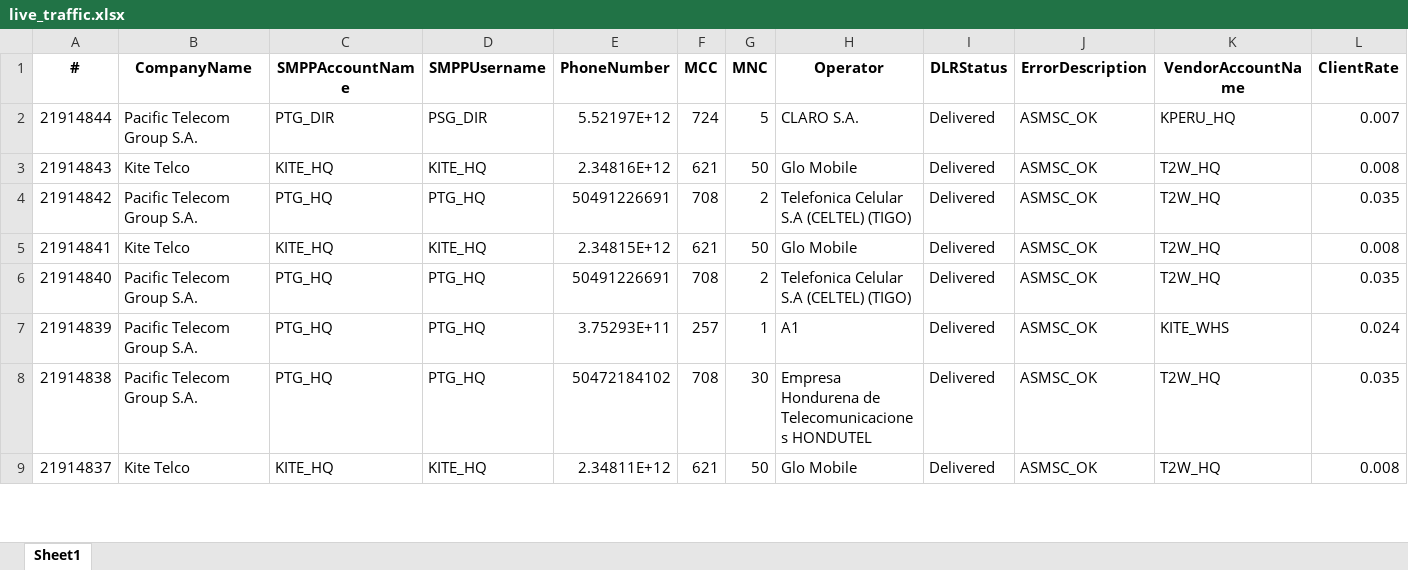
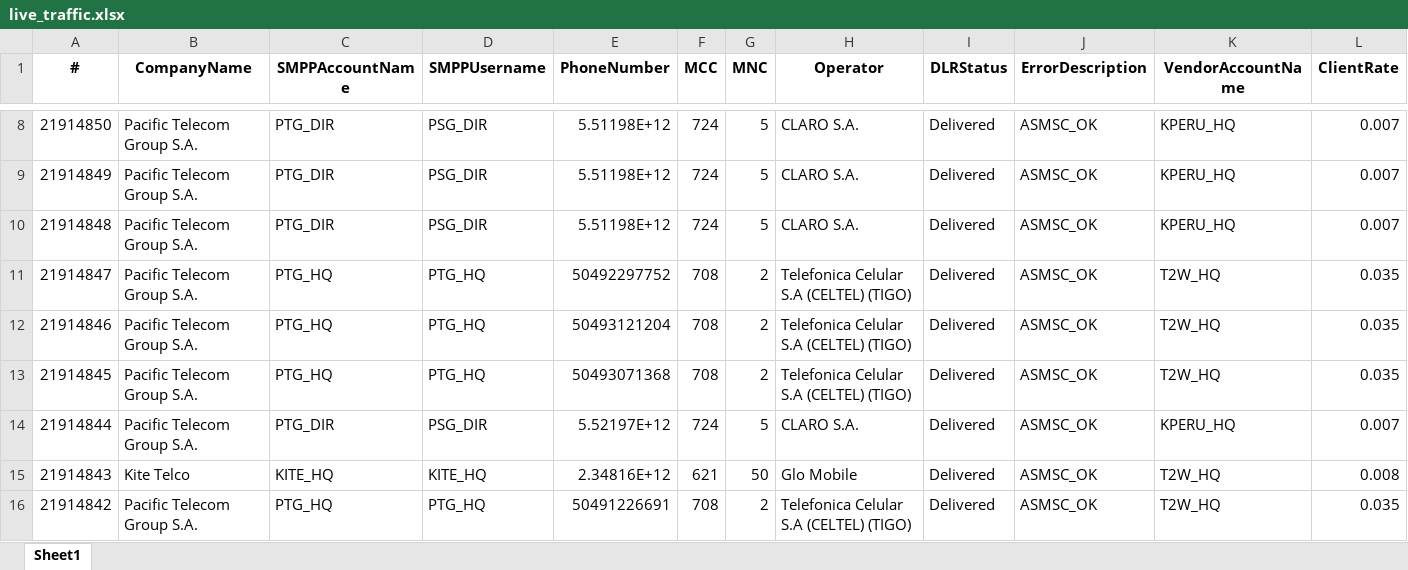
Before and after one commit to ricardosoto21/Teldash, an Excel workbook: datos/live_traffic.xlsx, sheet Sheet1, drawn as a sheet; only a part is shown, gaps mark what is left out; the shorter side is filled out with more unchanged rows; values as stored, in another font and other column widths than the file's, no borders; rows hold the shown columns only; the diff covers the shown part only; the diff names each change by its address in the sheet, - before the commit and + after, or states it on an @@ line.

```diff
--- a/datos/live_traffic.xlsx (sheet Sheet1)
+++ b/datos/live_traffic.xlsx (sheet Sheet1)
+row 8: 21914850 | Pacific Telecom Group S.A. | PTG_DIR | PSG_DIR | 5.51198E+12 | 724 | 5 | CLARO S.A. | Delivered | ASMSC_OK | KPERU_HQ | 0.007
+row 9: 21914849 | Pacific Telecom Group S.A. | PTG_DIR | PSG_DIR | 5.51198E+12 | 724 | 5 | CLARO S.A. | Delivered | ASMSC_OK | KPERU_HQ | 0.007
+row 10: 21914848 | Pacific Telecom Group S.A. | PTG_DIR | PSG_DIR | 5.51198E+12 | 724 | 5 | CLARO S.A. | Delivered | ASMSC_OK | KPERU_HQ | 0.007
+row 11: 21914847 | Pacific Telecom Group S.A. | PTG_HQ | PTG_HQ | 50492297752 | 708 | 2 | Telefonica Celular S.A (CELTEL) (TIGO) | Delivered | ASMSC_OK | T2W_HQ | 0.035
+row 12: 21914846 | Pacific Telecom Group S.A. | PTG_HQ | PTG_HQ | 50493121204 | 708 | 2 | Telefonica Celular S.A (CELTEL) (TIGO) | Delivered | ASMSC_OK | T2W_HQ | 0.035
+row 13: 21914845 | Pacific Telecom Group S.A. | PTG_HQ | PTG_HQ | 50493071368 | 708 | 2 | Telefonica Celular S.A (CELTEL) (TIGO) | Delivered | ASMSC_OK | T2W_HQ | 0.035
```
Also changed, not shown: 6 added rows, 14 removed rows and 3 moved rows elsewhere in this sheet.
